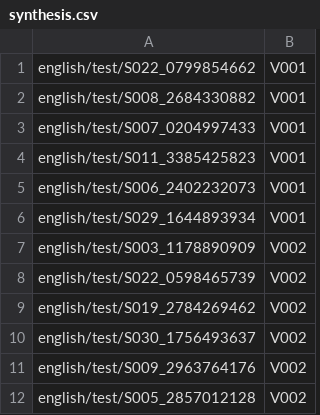
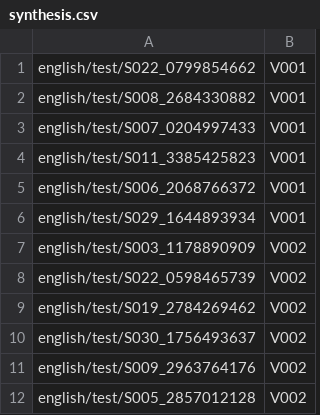
Before and after one commit to bshall/ZeroSpeech, a CSV file: synthesis.csv, drawn as a sheet.

```diff
--- a/synthesis.csv
+++ b/synthesis.csv
@@ -4,3 +4,3 @@ english/test/S007_0204997433,V001
 english/test/S011_3385425823,V001
-english/test/S006_2402232073,V001
+english/test/S006_2068766372,V001
 english/test/S029_1644893934,V001
```
Also changed, not shown: 7 other files.
